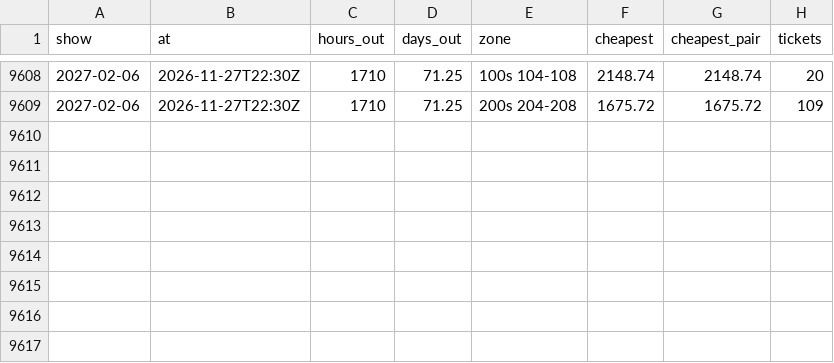
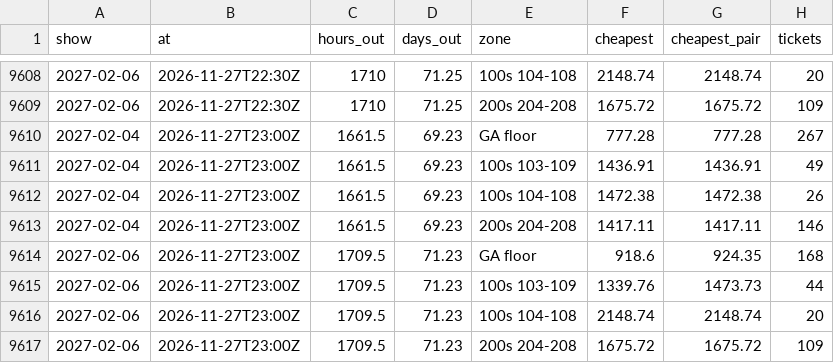
Before and after one commit to MatiasR95/metallica-ticket-clock, a CSV file: data/out/zones.csv, drawn as a sheet; only a part is shown, gaps mark what is left out.

```diff
--- a/data/out/zones.csv
+++ b/data/out/zones.csv
@@ -9609 +9609,9 @@ show,at,hours_out,days_out,zone,cheapest,cheapest_pair,tickets
 2027-02-06,2026-11-27T22:30Z,1710,71.25,200s 204-208,1675.72,1675.72,109
+2027-02-04,2026-11-27T23:00Z,1661.5,69.23,GA floor,777.28,777.28,267
+2027-02-04,2026-11-27T23:00Z,1661.5,69.23,100s 103-109,1436.91,1436.91,49
+2027-02-04,2026-11-27T23:00Z,1661.5,69.23,100s 104-108,1472.38,1472.38,26
+2027-02-04,2026-11-27T23:00Z,1661.5,69.23,200s 204-208,1417.11,1417.11,146
+2027-02-06,2026-11-27T23:00Z,1709.5,71.23,GA floor,918.6,924.35,168
+2027-02-06,2026-11-27T23:00Z,1709.5,71.23,100s 103-109,1339.76,1473.73,44
+2027-02-06,2026-11-27T23:00Z,1709.5,71.23,100s 104-108,2148.74,2148.74,20
+2027-02-06,2026-11-27T23:00Z,1709.5,71.23,200s 204-208,1675.72,1675.72,109
```
Also changed, not shown: data/out/pass_compare.csv, data/out/sites.csv, 4 other files.
